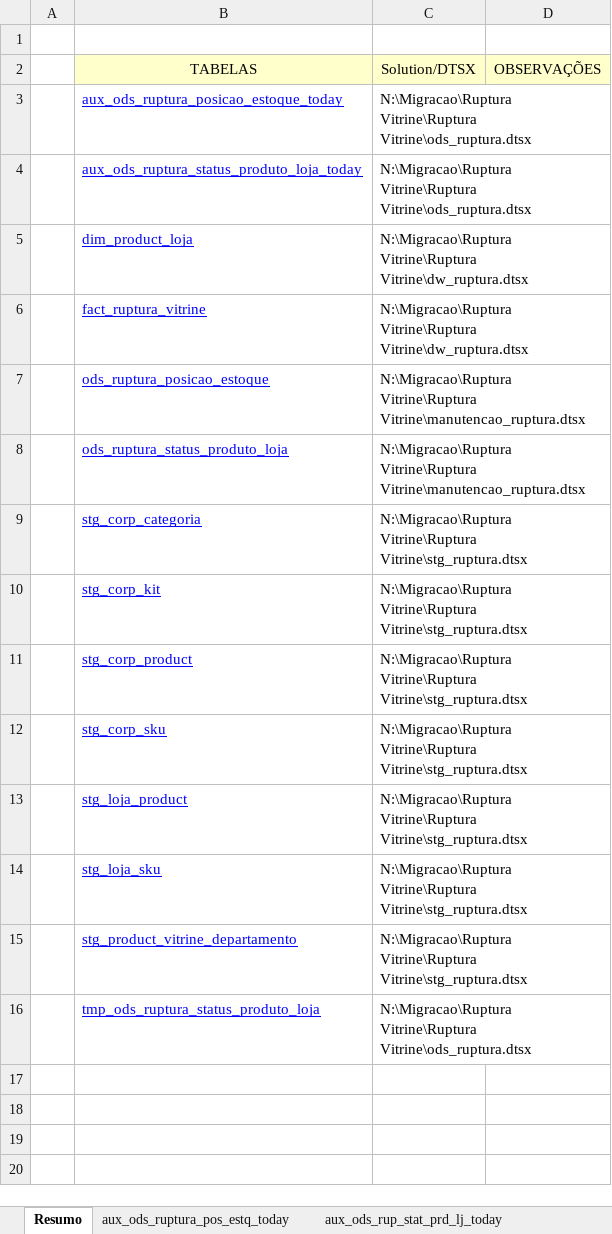
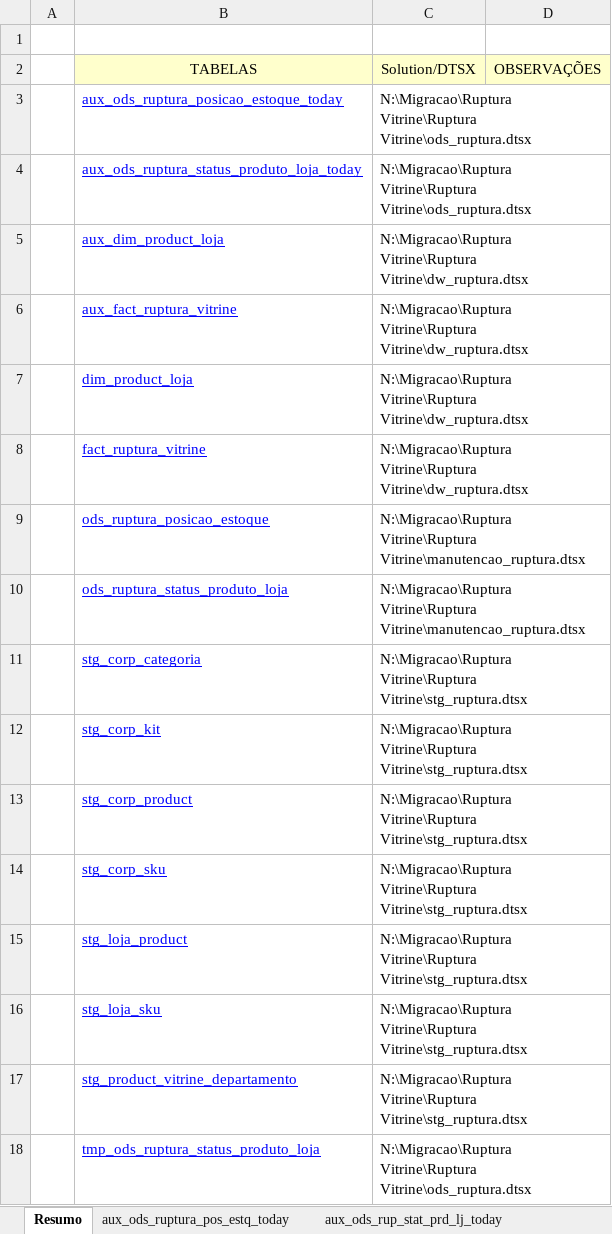
Before and after one commit to patricknaka/Nova, an Excel workbook: Documentação/Planilhas/Layouts/Ruptura_Vitrine.xlsx, sheet Resumo, drawn as a sheet; values as stored, in another font and other column widths than the file's, no borders; charts and pictures not drawn; the diff names each change by its address in the sheet, - before the commit and + after, or states it on an @@ line.

```diff
--- a/Documentação/Planilhas/Layouts/Ruptura_Vitrine.xlsx (sheet Resumo)
+++ b/Documentação/Planilhas/Layouts/Ruptura_Vitrine.xlsx (sheet Resumo)
+row 5:  | aux_dim_product_loja | N:\Migracao\Ruptura Vitrine\Ruptura Vitrine\dw_ruptura.dtsx
+row 6:  | aux_fact_ruptura_vitrine | N:\Migracao\Ruptura Vitrine\Ruptura Vitrine\dw_ruptura.dtsx
```
Also changed, not shown: other sheet tabs, charts or pictures, Documentação/Planilhas/Mapeamento Stage LN.xlsx, 1 other file.
